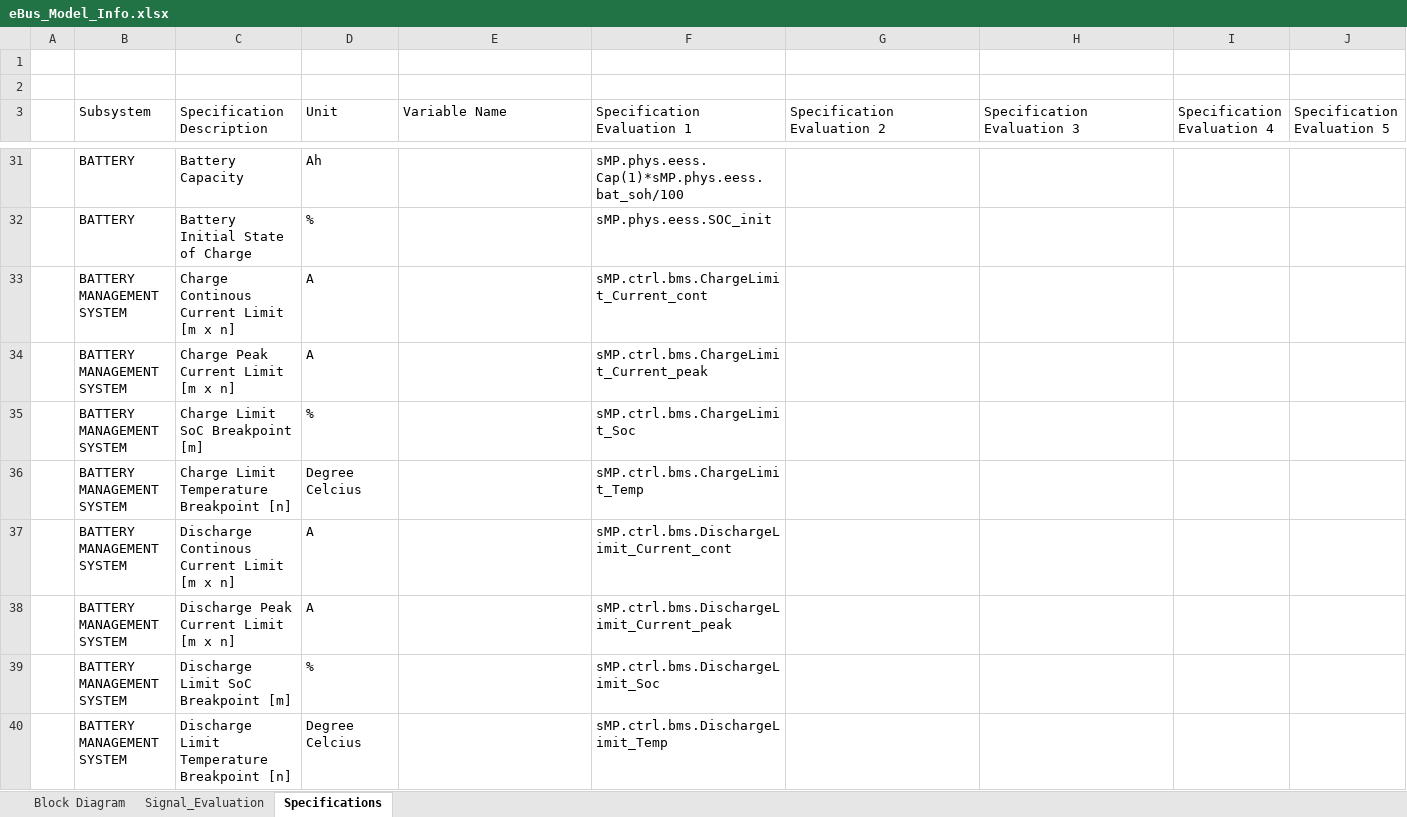
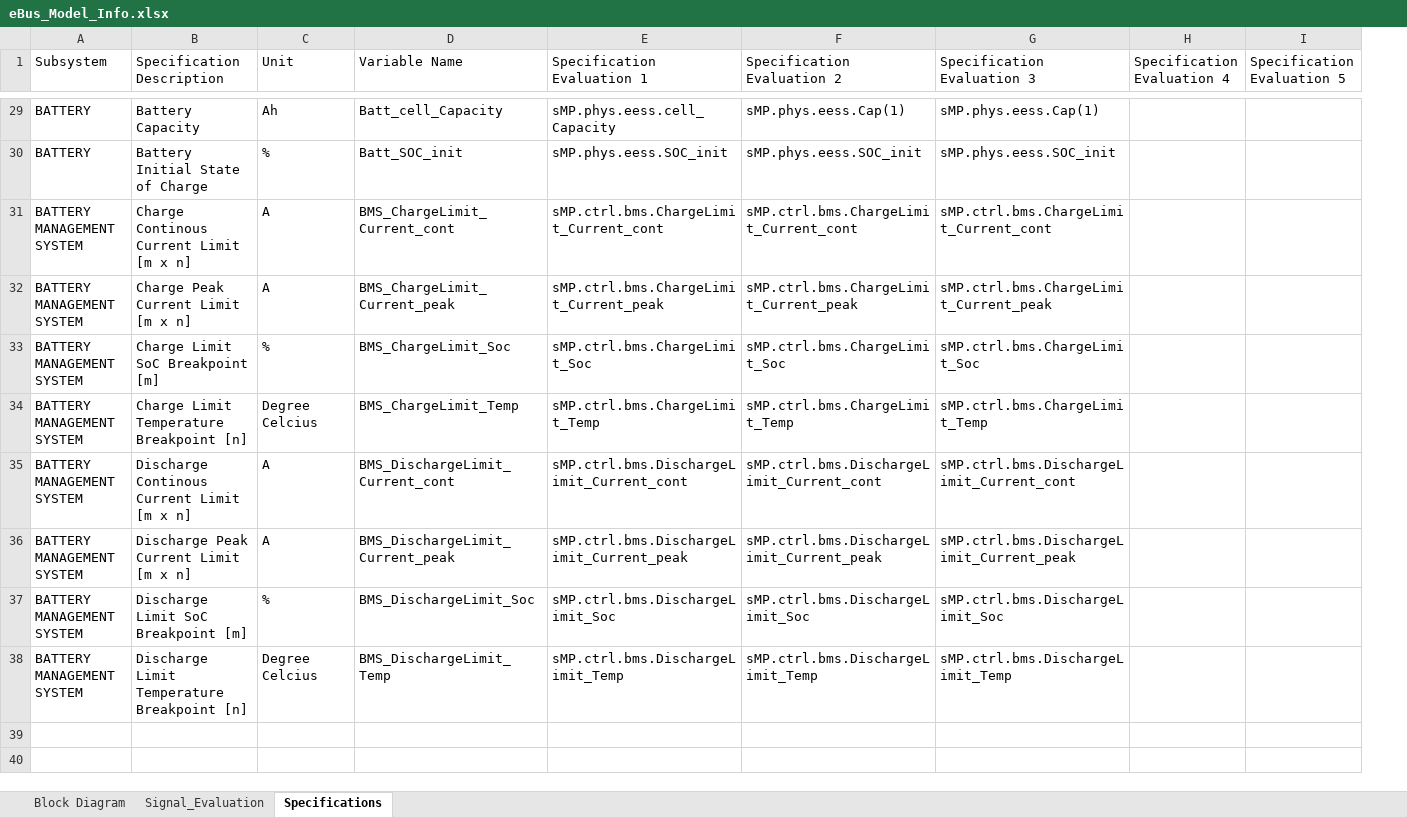
Before and after one commit to hvpn25-Coder/eBus_Tool, an Excel workbook: eBus_Functions/Post_Processing/Root_Cause_Analysis_Work/info/eBus_Model_Info.xlsx, sheet Specifications, drawn as a sheet; only a part is shown, gaps mark what is left out; values as stored, in another font and other column widths than the file's, no cell formats; removed rows and columns are numbered as before the commit, all else as after; the diff covers the shown part only; the diff names each change by its address in the sheet, - before the commit and + after, or states it on an @@ line.

```diff
--- a/eBus_Functions/Post_Processing/Root_Cause_Analysis_Work/info/eBus_Model_Info.xlsx (sheet Specifications)
+++ b/eBus_Functions/Post_Processing/Root_Cause_Analysis_Work/info/eBus_Model_Info.xlsx (sheet Specifications)
-column A, empty
-row 1: (empty)
-row 2: (empty)
-D29 (Variable Name): (empty)
+D29 (Variable Name): Batt_cell_Capacity
-E29 (Specification Evaluation 1): sMP.phys.eess.Cap(1)*sMP.phys.eess.bat_soh/100
+E29 (Specification Evaluation 1): sMP.phys.eess.cell_Capacity
-F29 (Specification Evaluation 2): (empty)
+F29 (Specification Evaluation 2): sMP.phys.eess.Cap(1)
-G29 (Specification Evaluation 3): (empty)
+G29 (Specification Evaluation 3): sMP.phys.eess.Cap(1)
-D30 (Variable Name): (empty)
+D30 (Variable Name): Batt_SOC_init
-F30 (Specification Evaluation 2): (empty)
+F30 (Specification Evaluation 2): sMP.phys.eess.SOC_init
-G30 (Specification Evaluation 3): (empty)
+G30 (Specification Evaluation 3): sMP.phys.eess.SOC_init
-D31 (Variable Name): (empty)
+D31 (Variable Name): BMS_ChargeLimit_Current_cont
-F31 (Specification Evaluation 2): (empty)
+F31 (Specification Evaluation 2): sMP.ctrl.bms.ChargeLimit_Current_cont
-G31 (Specification Evaluation 3): (empty)
+G31 (Specification Evaluation 3): sMP.ctrl.bms.ChargeLimit_Current_cont
-D32 (Variable Name): (empty)
+D32 (Variable Name): BMS_ChargeLimit_Current_peak
-F32 (Specification Evaluation 2): (empty)
+F32 (Specification Evaluation 2): sMP.ctrl.bms.ChargeLimit_Current_peak
-G32 (Specification Evaluation 3): (empty)
+G32 (Specification Evaluation 3): sMP.ctrl.bms.ChargeLimit_Current_peak
-D33 (Variable Name): (empty)
+D33 (Variable Name): BMS_ChargeLimit_Soc
-F33 (Specification Evaluation 2): (empty)
+F33 (Specification Evaluation 2): sMP.ctrl.bms.ChargeLimit_Soc
-G33 (Specification Evaluation 3): (empty)
+G33 (Specification Evaluation 3): sMP.ctrl.bms.ChargeLimit_Soc
-D34 (Variable Name): (empty)
+D34 (Variable Name): BMS_ChargeLimit_Temp
-F34 (Specification Evaluation 2): (empty)
+F34 (Specification Evaluation 2): sMP.ctrl.bms.ChargeLimit_Temp
-G34 (Specification Evaluation 3): (empty)
+G34 (Specification Evaluation 3): sMP.ctrl.bms.ChargeLimit_Temp
-D35 (Variable Name): (empty)
+D35 (Variable Name): BMS_DischargeLimit_Current_cont
-F35 (Specification Evaluation 2): (empty)
+F35 (Specification Evaluation 2): sMP.ctrl.bms.DischargeLimit_Current_cont
-G35 (Specification Evaluation 3): (empty)
+G35 (Specification Evaluation 3): sMP.ctrl.bms.DischargeLimit_Current_cont
-D36 (Variable Name): (empty)
+D36 (Variable Name): BMS_DischargeLimit_Current_peak
-F36 (Specification Evaluation 2): (empty)
+F36 (Specification Evaluation 2): sMP.ctrl.bms.DischargeLimit_Current_peak
-G36 (Specification Evaluation 3): (empty)
+G36 (Specification Evaluation 3): sMP.ctrl.bms.DischargeLimit_Current_peak
-D37 (Variable Name): (empty)
+D37 (Variable Name): BMS_DischargeLimit_Soc
-F37 (Specification Evaluation 2): (empty)
+F37 (Specification Evaluation 2): sMP.ctrl.bms.DischargeLimit_Soc
-G37 (Specification Evaluation 3): (empty)
+G37 (Specification Evaluation 3): sMP.ctrl.bms.DischargeLimit_Soc
-D38 (Variable Name): (empty)
+D38 (Variable Name): BMS_DischargeLimit_Temp
-F38 (Specification Evaluation 2): (empty)
+F38 (Specification Evaluation 2): sMP.ctrl.bms.DischargeLimit_Temp
-G38 (Specification Evaluation 3): (empty)
+G38 (Specification Evaluation 3): sMP.ctrl.bms.DischargeLimit_Temp
```
Also changed, not shown: 7 added rows, 7 removed rows and 47 edited cells elsewhere in this sheet, sheet Block Diagram, cell formats.
